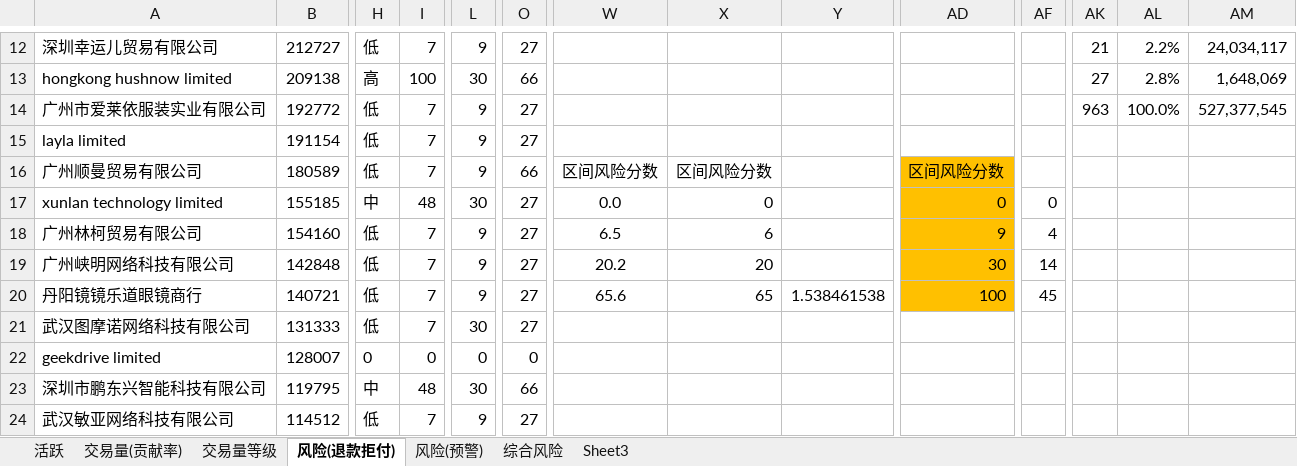
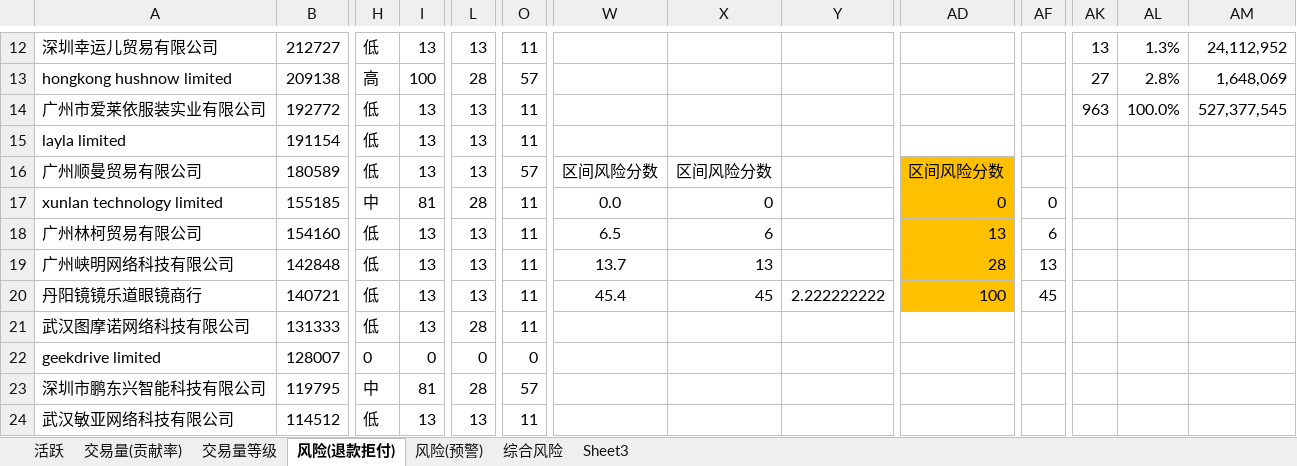
Before and after one commit to shanggeshihun/AlgorithmApplication, an Excel workbook: entropy_weight_for_interval/data/商户分级-基于大账号-V1.1.xlsx, sheet 风险(退款拒付), drawn as a sheet; only a part is shown, gaps mark what is left out; values as stored, in another font and other column widths than the file's, no borders; the diff covers the shown part only; the diff names each change by its address in the sheet, - before the commit and + after, or states it on an @@ line.

```diff
--- a/entropy_weight_for_interval/data/商户分级-基于大账号-V1.1.xlsx (sheet 风险(退款拒付))
+++ b/entropy_weight_for_interval/data/商户分级-基于大账号-V1.1.xlsx (sheet 风险(退款拒付))
-I12: 7
+I12: 13
-L12: 9
+L12: 13
-O12: 27
+O12: 11
-AK12: 21
+AK12: 13
-AL12: 2.2%
+AL12: 1.3%
-AM12: 24,034,117
+AM12: 24,112,952
-L13: 30
+L13: 28
-O13: 66
+O13: 57
-I14:I16: 7
+I14:I16: 13
-L14:L16: 9
+L14:L16: 13
-O14:O15: 27
+O14:O15: 11
-O16: 66
+O16: 57
-I17: 48
+I17: 81
-L17: 30
+L17: 28
-O17:O21: 27
+O17:O21: 11
-I18:I21: 7
+I18:I21: 13
-L18:L20: 9
+L18:L20: 13
-AD18: 9
+AD18: 13
-AF18: 4
+AF18: 6
-W19: 20.2
+W19: 13.7
-X19: 20
+X19: 13
-AD19: 30
+AD19: 28
-AF19: 14
+AF19: 13
-W20: 65.6
+W20: 45.4
-X20: 65
+X20: 45
-Y20: 1.538461538
+Y20: 2.222222222
-L21: 30
+L21: 28
-I23: 48
+I23: 81
-L23: 30
+L23: 28
-O23: 66
+O23: 57
-I24: 7
+I24: 13
-L24: 9
+L24: 13
-O24: 27
+O24: 11
```
Also changed, not shown: 1643 edited cells elsewhere in this sheet, sheet 风险(预警), sheet 综合风险, sheet Sheet3, formulas that keep their value, charts or pictures, 2 other files.
